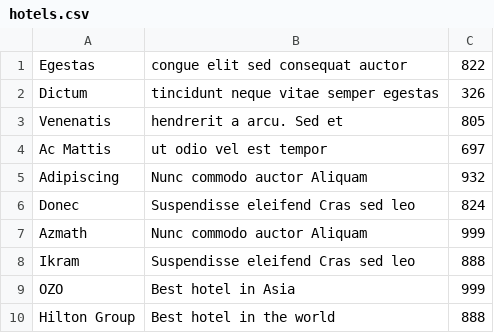
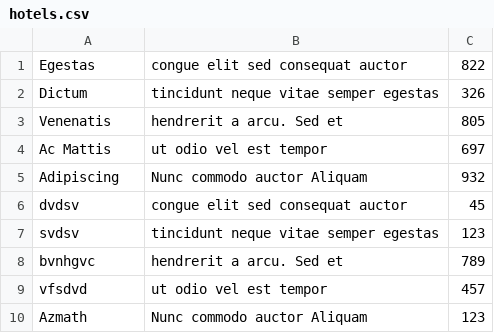
Before and after one commit to AzmathIkram/hms, a CSV file: src/main/resources/hotels.csv, drawn as a sheet.

```diff
--- a/src/main/resources/hotels.csv
+++ b/src/main/resources/hotels.csv
@@ -5,6 +5,6 @@ Ac Mattis, ut odio vel est tempor,697
 Adipiscing, Nunc commodo auctor Aliquam,932
-Donec, Suspendisse eleifend Cras sed leo,824
-Azmath, Nunc commodo auctor Aliquam,999
-Ikram, Suspendisse eleifend Cras sed leo,888
-OZO, Best hotel in Asia,999
-Hilton Group,Best hotel in the world,888
+dvdsv,congue elit sed consequat auctor,45
+svdsv,tincidunt neque vitae semper egestas,123
+bvnhgvc,hendrerit a arcu. Sed et,789
+vfsdvd, ut odio vel est tempor,457
+Azmath, Nunc commodo auctor Aliquam,123
```
Also changed, not shown: 4 other files.
